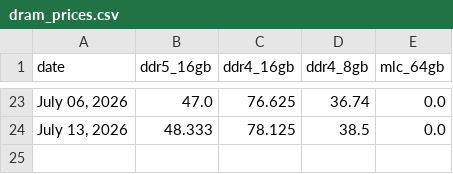
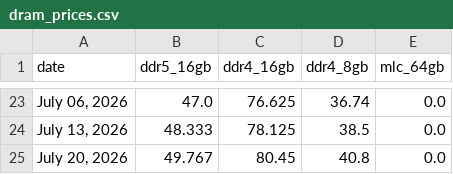
Before and after one commit to willk458-ui/Memory-Pricing, a CSV file: dram_prices.csv, drawn as a sheet; only a part is shown, gaps mark what is left out; the diff names each change by its address in the sheet, - before the commit and + after, or states it on an @@ line.

```diff
--- a/dram_prices.csv
+++ b/dram_prices.csv
+row 25: July 20, 2026 | 49.767 | 80.45 | 40.8 | 0.0
```
